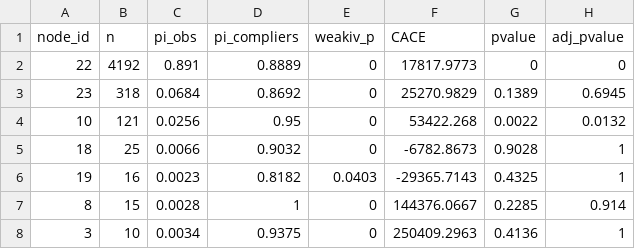
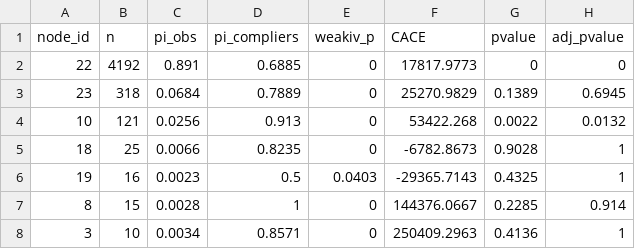
Before and after one commit to jens-klenke/SBART-IV, a CSV file: 04_emp_appl_401k/leaf_diagnostics.csv, drawn as a sheet.

```diff
--- a/04_emp_appl_401k/leaf_diagnostics.csv
+++ b/04_emp_appl_401k/leaf_diagnostics.csv
@@ -1,8 +1,8 @@
 "node_id","n","pi_obs","pi_compliers","weakiv_p","CACE","pvalue","adj_pvalue"
-22,4192,0.891,0.8889,0,17817.9773,0,0
-23,318,0.0684,0.8692,0,25270.9829,0.1389,0.6945
-10,121,0.0256,0.95,0,53422.268,0.0022,0.0132
-18,25,0.0066,0.9032,0,-6782.8673,0.9028,1
-19,16,0.0023,0.8182,0.0403,-29365.7143,0.4325,1
+22,4192,0.891,0.6885,0,17817.9773,0,0
+23,318,0.0684,0.7889,0,25270.9829,0.1389,0.6945
+10,121,0.0256,0.913,0,53422.268,0.0022,0.0132
+18,25,0.0066,0.8235,0,-6782.8673,0.9028,1
+19,16,0.0023,0.5,0.0403,-29365.7143,0.4325,1
 8,15,0.0028,1,0,144376.0667,0.2285,0.914
-3,10,0.0034,0.9375,0,250409.2963,0.4136,1
+3,10,0.0034,0.8571,0,250409.2963,0.4136,1
```
Also changed, not shown: 04_emp_appl_401k/inference_tree_results.csv, 05_emp_appl_OHIE/results/inference_tree_results.csv, 5 other files.
